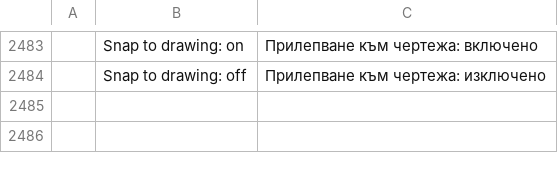
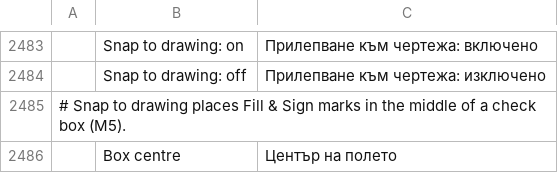
Before and after one commit to ohagmann/pdfcraft, a TSV file: crates/ui-egui/src/i18n/bg.tsv, drawn as a sheet; only a part is shown, gaps mark what is left out; the diff names each change by its address in the sheet, - before the commit and + after, or states it on an @@ line.

```diff
--- a/crates/ui-egui/src/i18n/bg.tsv
+++ b/crates/ui-egui/src/i18n/bg.tsv
+row 2485: # Snap to drawing places Fill & Sign marks in the middle of a check box (M5).
+row 2486:  | Box centre | Център на полето
```
Also changed, not shown: crates/ui-egui/src/i18n/ar.tsv, crates/ui-egui/src/i18n/el.tsv, 28 other files.
